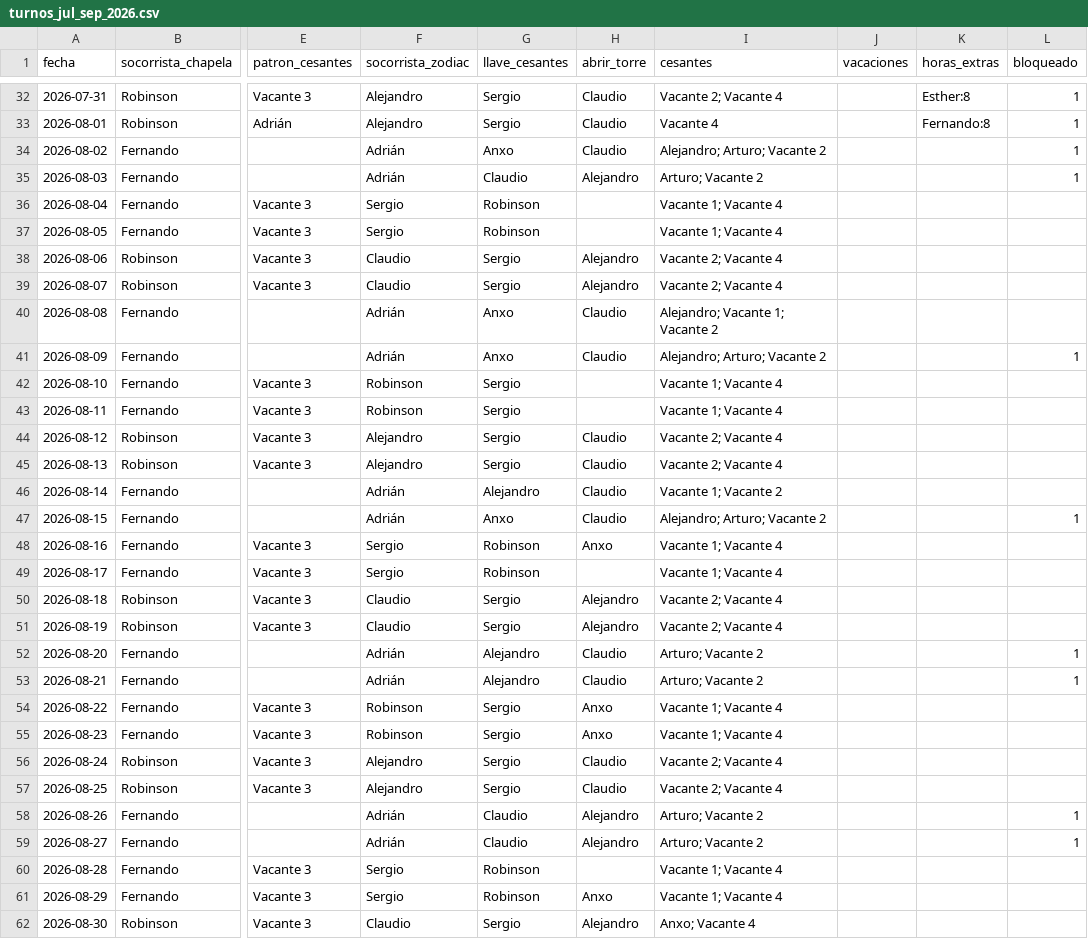
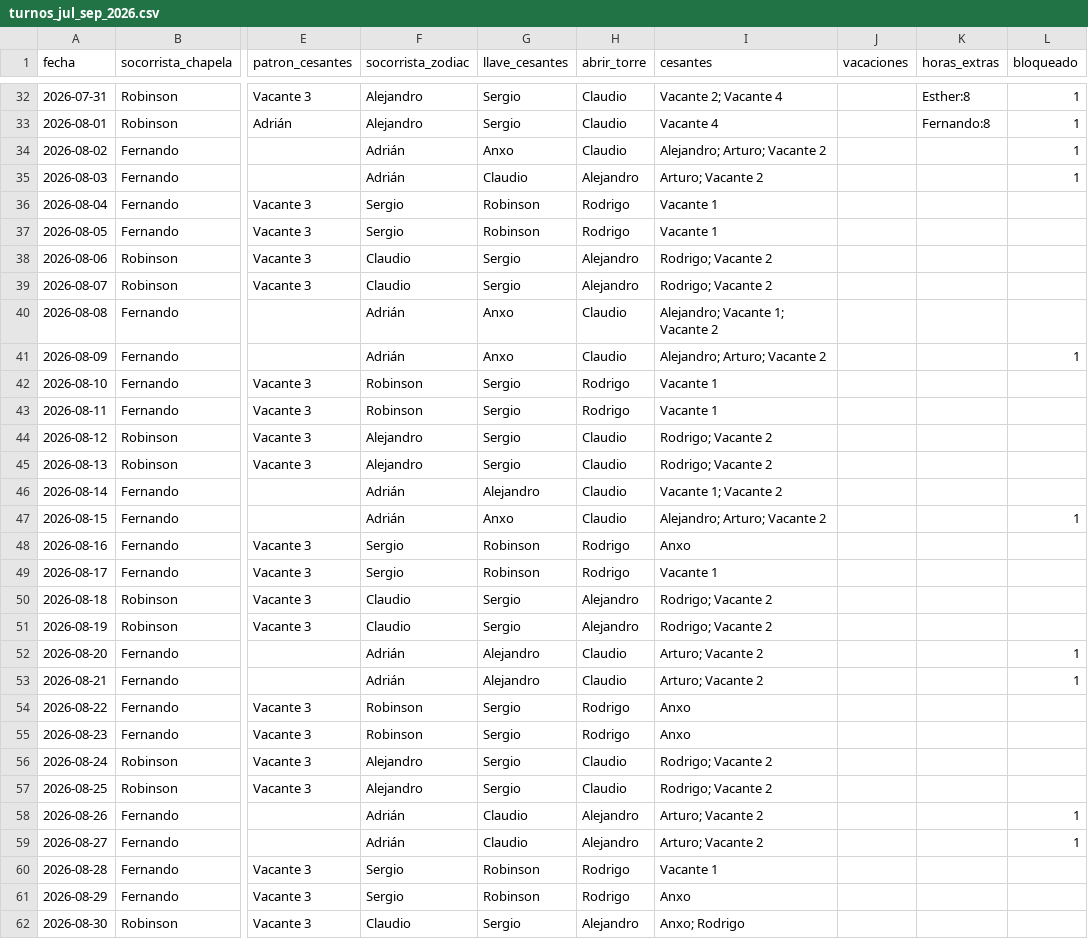
Before and after one commit to andrespi97/playas, a CSV file: turnos_jul_sep_2026.csv, drawn as a sheet; only a part is shown, gaps mark what is left out; the diff covers the shown part only; the diff names each change by its address in the sheet, - before the commit and + after, or states it on an @@ line.

```diff
--- a/turnos_jul_sep_2026.csv
+++ b/turnos_jul_sep_2026.csv
-H36:H37 (abrir_torre): (empty)
+H36:H37 (abrir_torre): Rodrigo
-I36:I37 (cesantes): Vacante 1; Vacante 4
+I36:I37 (cesantes): Vacante 1
-I38:I39 (cesantes): Vacante 2; Vacante 4
+I38:I39 (cesantes): Rodrigo; Vacante 2
-H42:H43 (abrir_torre): (empty)
+H42:H43 (abrir_torre): Rodrigo
-I42:I43 (cesantes): Vacante 1; Vacante 4
+I42:I43 (cesantes): Vacante 1
-I44:I45 (cesantes): Vacante 2; Vacante 4
+I44:I45 (cesantes): Rodrigo; Vacante 2
-H48 (abrir_torre): Anxo
+H48 (abrir_torre): Rodrigo
-I48 (cesantes): Vacante 1; Vacante 4
+I48 (cesantes): Anxo
-H49 (abrir_torre): (empty)
+H49 (abrir_torre): Rodrigo
-I49 (cesantes): Vacante 1; Vacante 4
+I49 (cesantes): Vacante 1
-I50:I51 (cesantes): Vacante 2; Vacante 4
+I50:I51 (cesantes): Rodrigo; Vacante 2
-H54:H55 (abrir_torre): Anxo
+H54:H55 (abrir_torre): Rodrigo
-I54:I55 (cesantes): Vacante 1; Vacante 4
+I54:I55 (cesantes): Anxo
-I56:I57 (cesantes): Vacante 2; Vacante 4
+I56:I57 (cesantes): Rodrigo; Vacante 2
-H60 (abrir_torre): (empty)
+H60 (abrir_torre): Rodrigo
-I60 (cesantes): Vacante 1; Vacante 4
+I60 (cesantes): Vacante 1
-H61 (abrir_torre): Anxo
+H61 (abrir_torre): Rodrigo
-I61 (cesantes): Vacante 1; Vacante 4
+I61 (cesantes): Anxo
-I62 (cesantes): Anxo; Vacante 4
+I62 (cesantes): Anxo; Rodrigo
```
Also changed, not shown: 31 edited cells elsewhere in this file, 5 other files.
